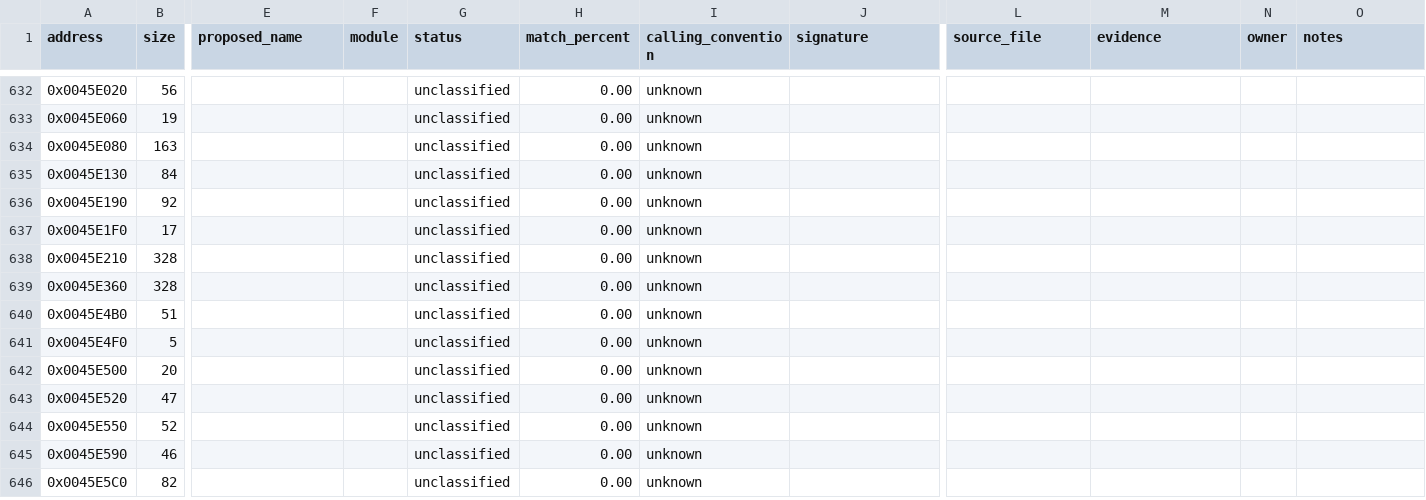
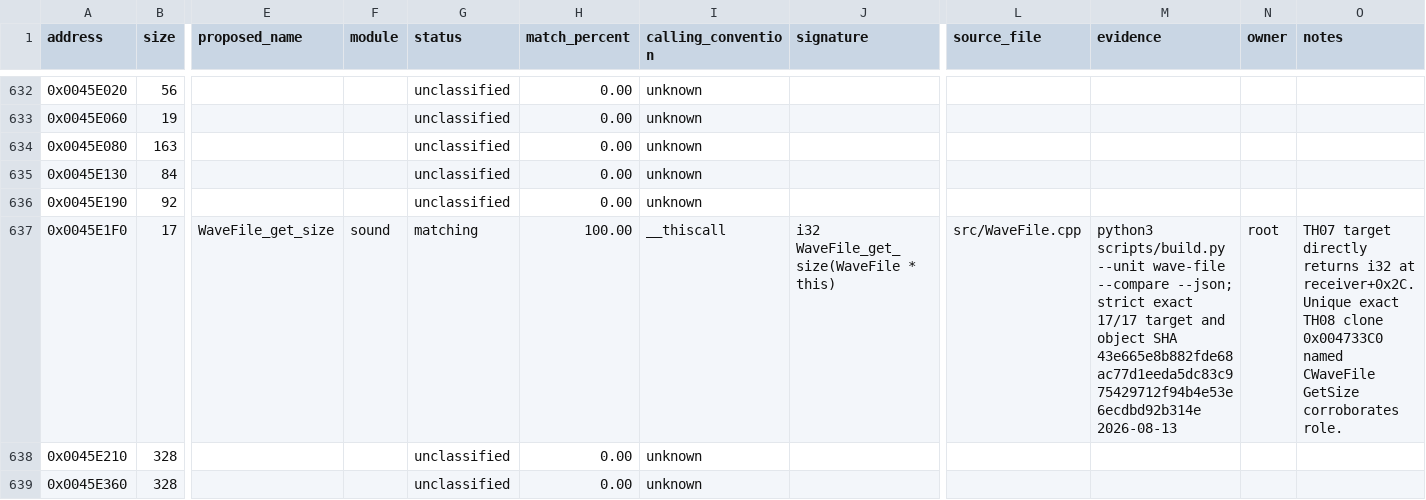
Before and after one commit to N0zoM1z0/th07, a CSV file: config/functions.csv, drawn as a sheet; only a part is shown, gaps mark what is left out; the shorter side is filled out with more unchanged rows; the diff names each change by its address in the sheet, - before the commit and + after, or states it on an @@ line.

Commit message:
Match wave file size getter

```diff
--- a/config/functions.csv
+++ b/config/functions.csv
-E637 (proposed_name): (empty)
+E637 (proposed_name): WaveFile_get_size
-F637 (module): (empty)
+F637 (module): sound
-G637 (status): unclassified
+G637 (status): matching
-H637 (match_percent): 0.00
+H637 (match_percent): 100.00
-I637 (calling_convention): unknown
+I637 (calling_convention): __thiscall
-J637 (signature): (empty)
+J637 (signature): i32 WaveFile_get_size(WaveFile * this)
-L637 (source_file): (empty)
+L637 (source_file): src/WaveFile.cpp
-M637 (evidence): (empty)
+M637 (evidence): python3 scripts/build.py --unit wave-file --compare --json; strict exact 17/17 target and object SHA 43e665e8b882fde68ac77d1eeda5dc83c975429712f94b4e53e6ecdbd92b314e 2026-08-13
-N637 (owner): (empty)
+N637 (owner): root
-O637 (notes): (empty)
+O637 (notes): TH07 target directly returns i32 at receiver+0x2C. Unique exact TH08 clone 0x004733C0 named CWaveFile GetSize corroborates role.
```
Also changed, not shown: 4 other files.
